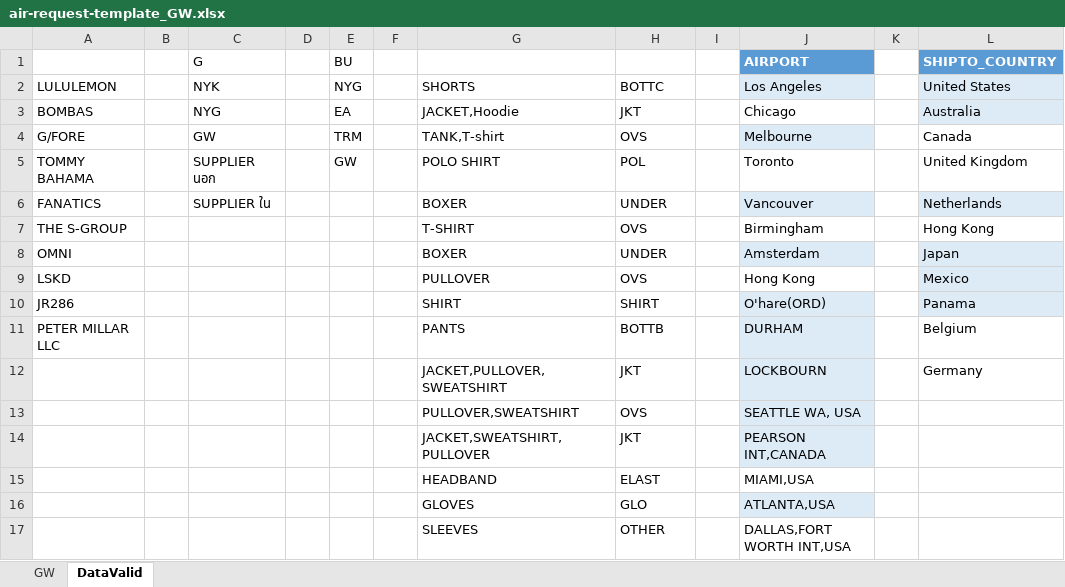
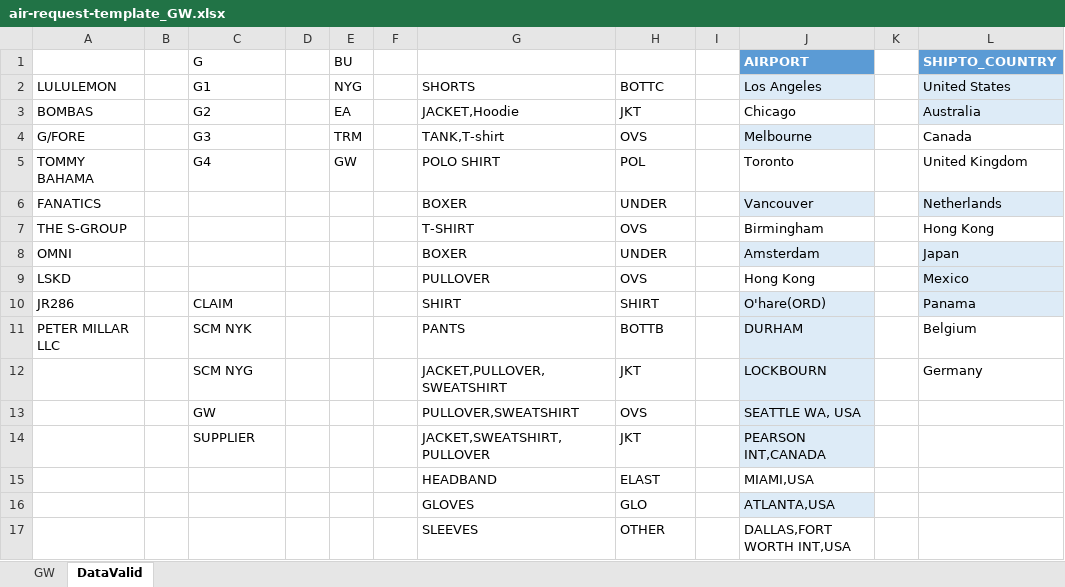
Before and after one commit to thanchanokp-source/air-request-system, an Excel workbook: public/air-request-template_GW.xlsx, sheet DataValid, drawn as a sheet; only a part is shown; values as stored, in another font and other column widths than the file's, no borders; table styles not drawn; the diff names each change by its address in the sheet, - before the commit and + after, or states it on an @@ line.

```diff
--- a/public/air-request-template_GW.xlsx (sheet DataValid)
+++ b/public/air-request-template_GW.xlsx (sheet DataValid)
-C2 (G): NYK
+C2 (G): G1
-C3 (G): NYG
+C3 (G): G2
-C4 (G): GW
+C4 (G): G3
-C5 (G): SUPPLIER นอก
+C5 (G): G4
-C6 (G): SUPPLIER ใน
+C6 (G): (empty)
-C10 (G): (empty)
+C10 (G): CLAIM
-C11 (G): (empty)
+C11 (G): SCM NYK
-C12 (G): (empty)
+C12 (G): SCM NYG
-C13 (G): (empty)
+C13 (G): GW
-C14 (G): (empty)
+C14 (G): SUPPLIER
```
Also changed, not shown: sheet GW, public/air-request-template_NYG.xlsx, 49 other files.
